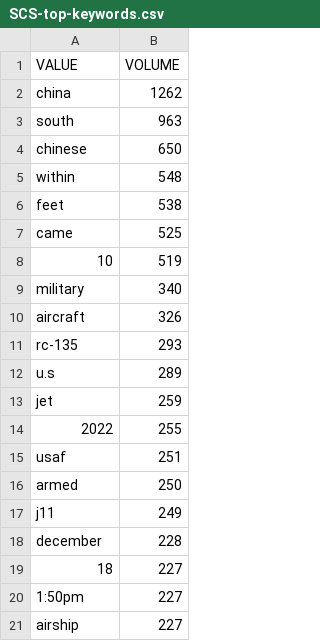
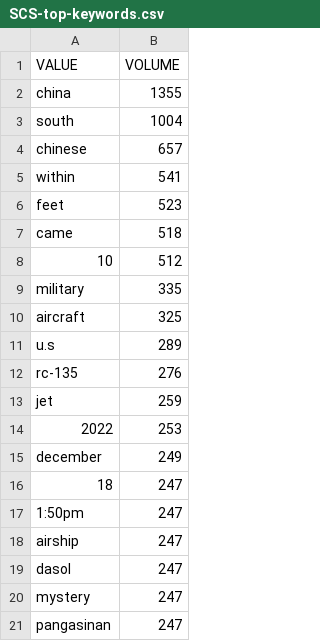
Before and after one commit to isentia-gapi/pulsar-marketing, a CSV file: SCS-top-keywords.csv, drawn as a sheet.

Commit message:
committing files

```diff
--- a/SCS-top-keywords.csv
+++ b/SCS-top-keywords.csv
@@ -1,21 +1,21 @@
 VALUE,VOLUME
-china,1262
-south,963
-chinese,650
-within,548
-feet,538
-came,525
-10,519
-military,340
-aircraft,326
-rc-135,293
+china,1355
+south,1004
+chinese,657
+within,541
+feet,523
+came,518
+10,512
+military,335
+aircraft,325
 u.s,289
+rc-135,276
 jet,259
-2022,255
-usaf,251
-armed,250
-j11,249
-december,228
-18,227
-1:50pm,227
-airship,227
+2022,253
+december,249
+18,247
+1:50pm,247
+airship,247
+dasol,247
+mystery,247
+pangasinan,247
```
